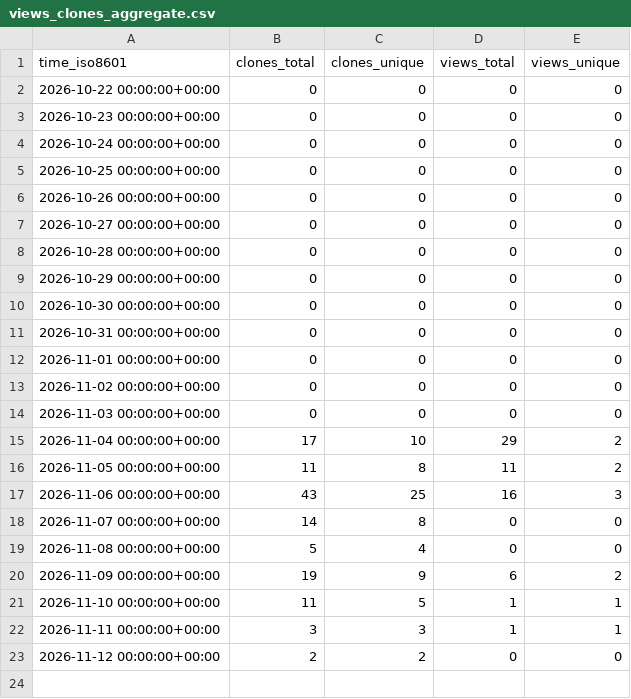
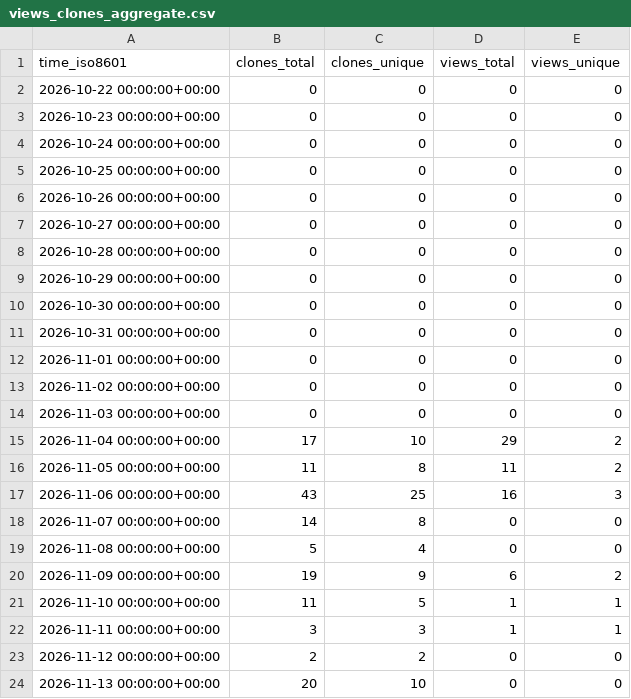
Before and after one commit to OSU-Nowlab/NIMBLE, a CSV file: OSU-Nowlab/NIMBLE/ghrs-data/views_clones_aggregate.csv, drawn as a sheet; the diff names each change by its address in the sheet, - before the commit and + after, or states it on an @@ line.

```diff
--- a/OSU-Nowlab/NIMBLE/ghrs-data/views_clones_aggregate.csv
+++ b/OSU-Nowlab/NIMBLE/ghrs-data/views_clones_aggregate.csv
+row 24: 2026-11-13 00:00:00+00:00 | 20 | 10 | 0 | 0
```
Also changed, not shown: 1 other file.
